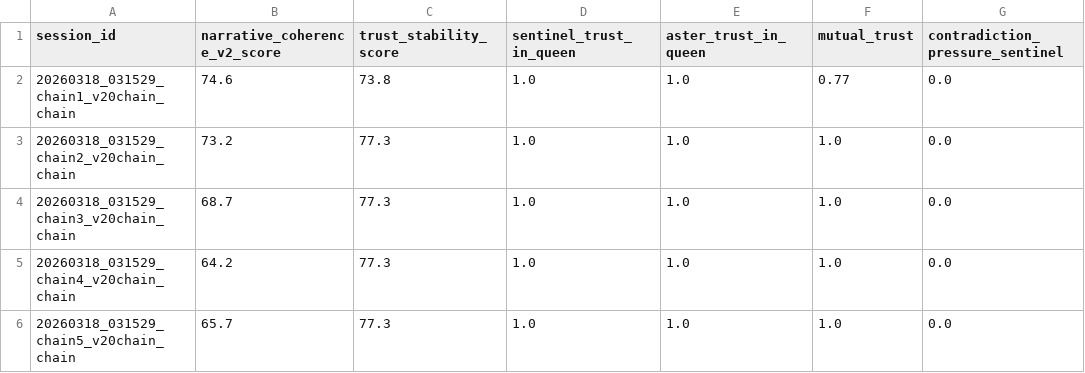
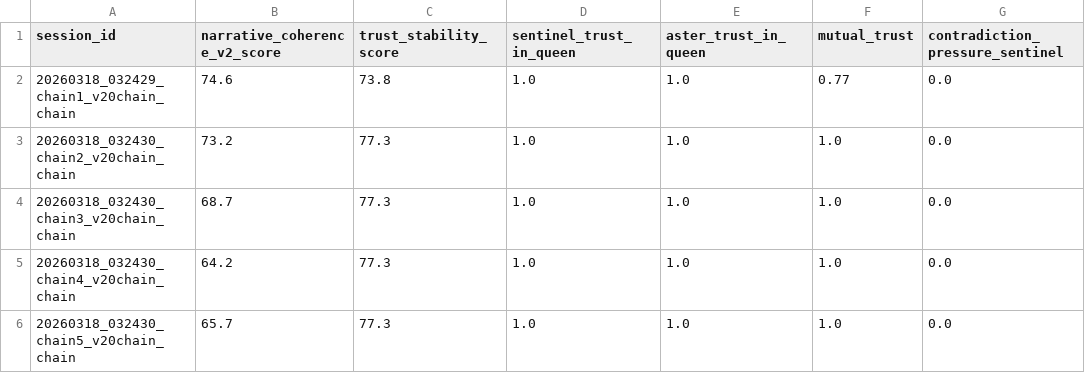
Before and after one commit to mommommy1960-lang/commons-sentience-sandbox, a CSV file: sessions/chain_run_report.csv, drawn as a sheet; only a part is shown; the diff names each change by its address in the sheet, - before the commit and + after, or states it on an @@ line.

```diff
--- a/sessions/chain_run_report.csv
+++ b/sessions/chain_run_report.csv
-A2 (session_id): 20260318_031529_chain1_v20chain_chain
+A2 (session_id): 20260318_032429_chain1_v20chain_chain
-A3 (session_id): 20260318_031529_chain2_v20chain_chain
+A3 (session_id): 20260318_032430_chain2_v20chain_chain
-A4 (session_id): 20260318_031529_chain3_v20chain_chain
+A4 (session_id): 20260318_032430_chain3_v20chain_chain
-A5 (session_id): 20260318_031529_chain4_v20chain_chain
+A5 (session_id): 20260318_032430_chain4_v20chain_chain
-A6 (session_id): 20260318_031529_chain5_v20chain_chain
+A6 (session_id): 20260318_032430_chain5_v20chain_chain
```
Also changed, not shown: commons_sentience_sim/output/state_history.csv, sessions/narrative_coherence_study.csv, 11 other files.
